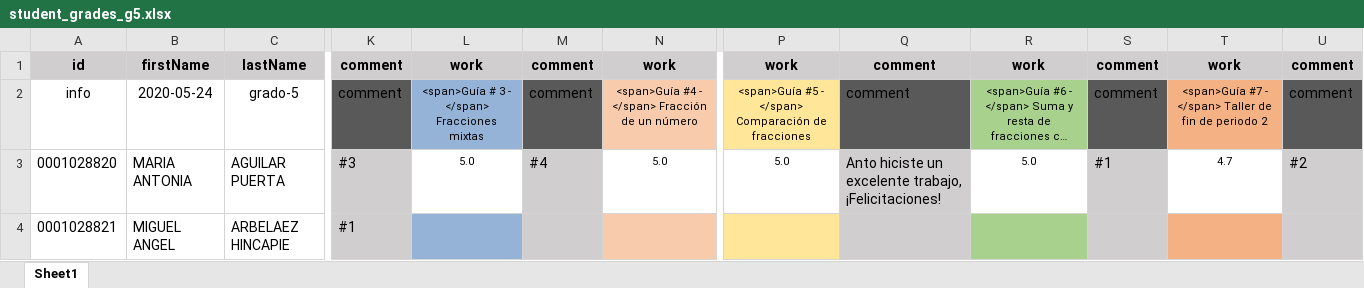
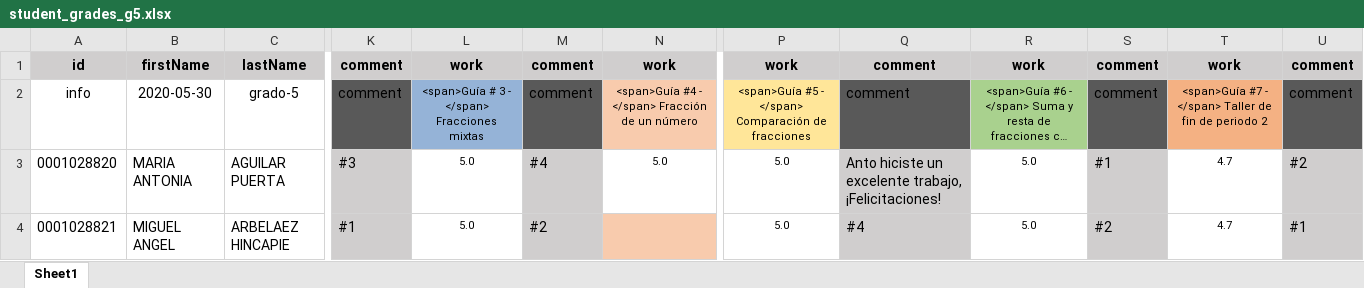
Before and after one commit to ywilken/fibonacho, an Excel workbook: _files/student_grades_g5.xlsx, sheet Sheet1, drawn as a sheet; only a part is shown, gaps mark what is left out; long unchanged cells end in …; values as stored, in another font and other column widths than the file's, no borders; the diff covers the shown part only; the diff names each change by its address in the sheet, - before the commit and + after, or states it on an @@ line.

```diff
--- a/_files/student_grades_g5.xlsx (sheet Sheet1)
+++ b/_files/student_grades_g5.xlsx (sheet Sheet1)
-B2: 2020-05-24
+B2: 2020-05-30
-L4: (empty)
+L4: 5.0
-L4 fill: #95B3D7
+L4 fill: none
-M4: (empty)
+M4: #2
-P4: (empty)
+P4: 5.0
-P4 fill: #FFE699
+P4 fill: none
-Q4: (empty)
+Q4: #4
-R4: (empty)
+R4: 5.0
-R4 fill: #A9D18E
+R4 fill: none
-S4: (empty)
+S4: #2
-T4: (empty)
+T4: 4.7
-T4 fill: #F4B183
+T4 fill: none
-U4: (empty)
+U4: #1
```
Also changed, not shown: 12 edited cells and cell formats elsewhere in this sheet, _files/student_grades_g1.xlsx, _files/student_grades_g2.xlsx, 51 other files.
